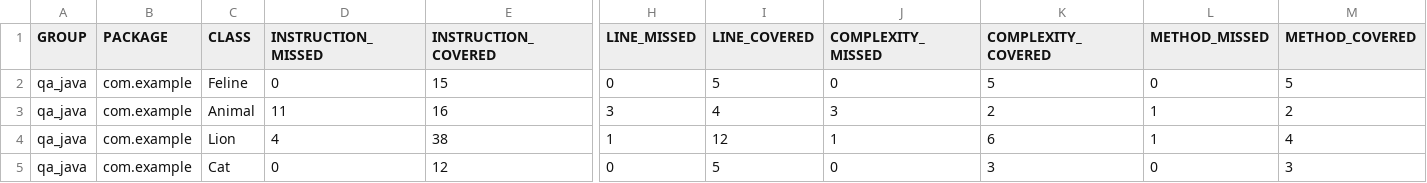
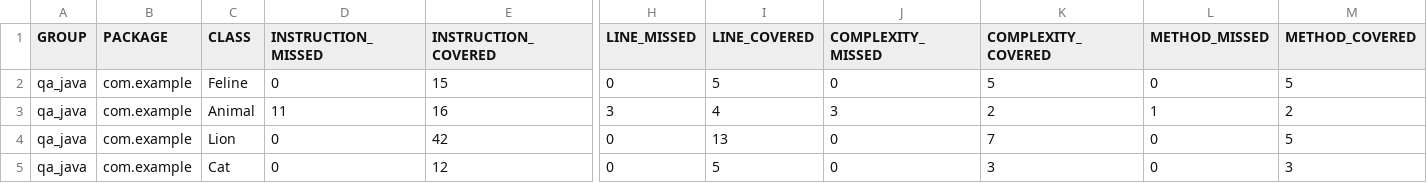
Before and after one commit to dmitryzhee/qa_java, a CSV file: target/site/jacoco/jacoco.csv, drawn as a sheet; only a part is shown, gaps mark what is left out; the diff names each change by its address in the sheet, - before the commit and + after, or states it on an @@ line.

```diff
--- a/target/site/jacoco/jacoco.csv
+++ b/target/site/jacoco/jacoco.csv
-D4 (INSTRUCTION_MISSED): 4
+D4 (INSTRUCTION_MISSED): 0
-E4 (INSTRUCTION_COVERED): 38
+E4 (INSTRUCTION_COVERED): 42
-H4 (LINE_MISSED): 1
+H4 (LINE_MISSED): 0
-I4 (LINE_COVERED): 12
+I4 (LINE_COVERED): 13
-J4 (COMPLEXITY_MISSED): 1
+J4 (COMPLEXITY_MISSED): 0
-K4 (COMPLEXITY_COVERED): 6
+K4 (COMPLEXITY_COVERED): 7
-L4 (METHOD_MISSED): 1
+L4 (METHOD_MISSED): 0
-M4 (METHOD_COVERED): 4
+M4 (METHOD_COVERED): 5
```
Also changed, not shown: 16 other files.
